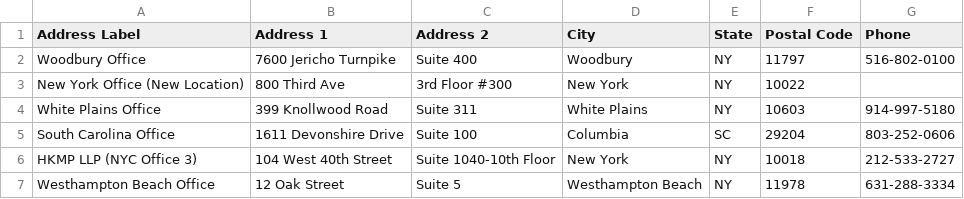
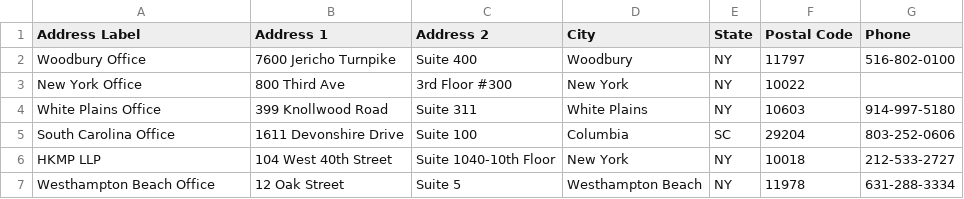
Before and after one commit to TemplateSourceData/ReidAdvisors, a CSV file: ReidAddresses.csv, drawn as a sheet.

Commit message:
Update office names in ReidAddresses.csv

```diff
--- a/ReidAddresses.csv
+++ b/ReidAddresses.csv
@@ -2,6 +2,6 @@
 Woodbury Office,7600 Jericho Turnpike,Suite 400,Woodbury,NY,11797,516-802-0100
-New York Office (New Location),800 Third Ave,3rd Floor #300,New York,NY,10022,
+New York Office,800 Third Ave,3rd Floor #300,New York,NY,10022,
 White Plains Office,399 Knollwood Road ,Suite 311,White Plains,NY,10603,914-997-5180
 South Carolina Office,1611 Devonshire Drive,Suite 100,Columbia,SC,29204,803-252-0606
-HKMP LLP (NYC Office 3),104 West 40th Street,Suite 1040-10th Floor,New York,NY,10018,212-533-2727
+HKMP LLP,104 West 40th Street,Suite 1040-10th Floor,New York,NY,10018,212-533-2727
 Westhampton Beach Office,12 Oak Street,Suite 5,Westhampton Beach,NY,11978,631-288-3334
```
